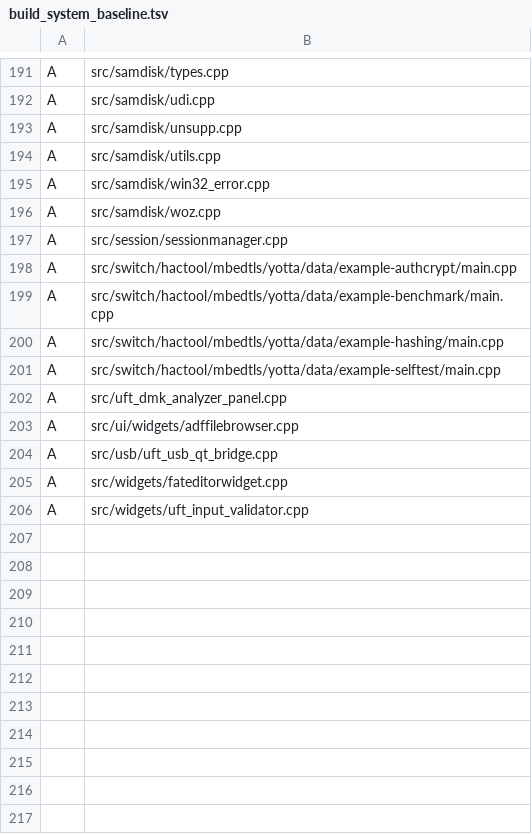
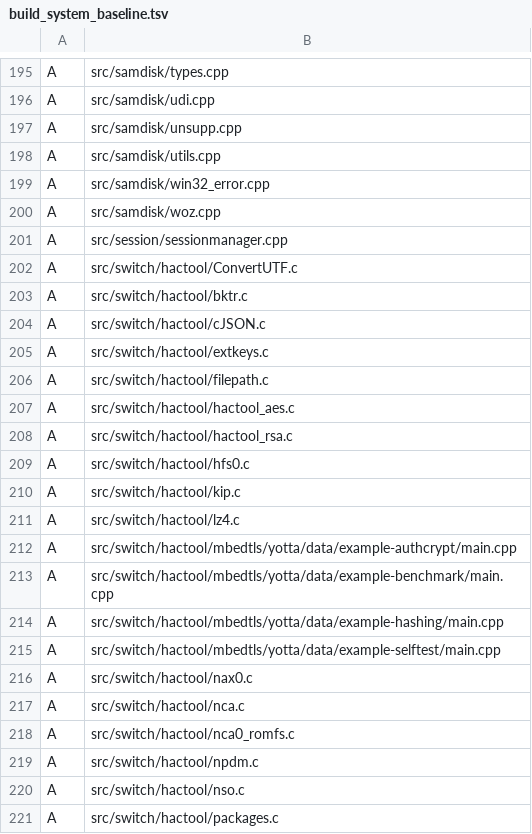
Before and after one commit to Axel051171/UnifiedFloppyTool, a TSV file: data/build_system_baseline.tsv, drawn as a sheet; only a part is shown, gaps mark what is left out; the shorter side is filled out with more unchanged rows; the diff covers the shown part only; the diff names each change by its address in the sheet, - before the commit and + after, or states it on an @@ line.

```diff
--- a/data/build_system_baseline.tsv
+++ b/data/build_system_baseline.tsv
+row 202: A | src/switch/hactool/ConvertUTF.c
+row 203: A | src/switch/hactool/bktr.c
+row 204: A | src/switch/hactool/cJSON.c
+row 205: A | src/switch/hactool/extkeys.c
+row 206: A | src/switch/hactool/filepath.c
+row 207: A | src/switch/hactool/hactool_aes.c
+row 208: A | src/switch/hactool/hactool_rsa.c
+row 209: A | src/switch/hactool/hfs0.c
+row 210: A | src/switch/hactool/kip.c
+row 211: A | src/switch/hactool/lz4.c
+row 216: A | src/switch/hactool/nax0.c
+row 217: A | src/switch/hactool/nca.c
+row 218: A | src/switch/hactool/nca0_romfs.c
+row 219: A | src/switch/hactool/npdm.c
+row 220: A | src/switch/hactool/nso.c
+row 221: A | src/switch/hactool/packages.c
```
Also changed, not shown: 13 added rows elsewhere in this file, 1 other file.
